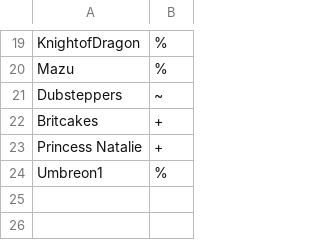
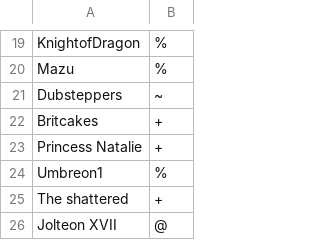
Before and after one commit to InsanitySorrow/hot-choco, a CSV file: config/usergroups.csv, drawn as a sheet; only a part is shown, gaps mark what is left out; the diff names each change by its address in the sheet, - before the commit and + after, or states it on an @@ line.

```diff
--- a/config/usergroups.csv
+++ b/config/usergroups.csv
+row 25: The shattered | +
+row 26: Jolteon XVII | @
```
Also changed, not shown: 8 other files.
